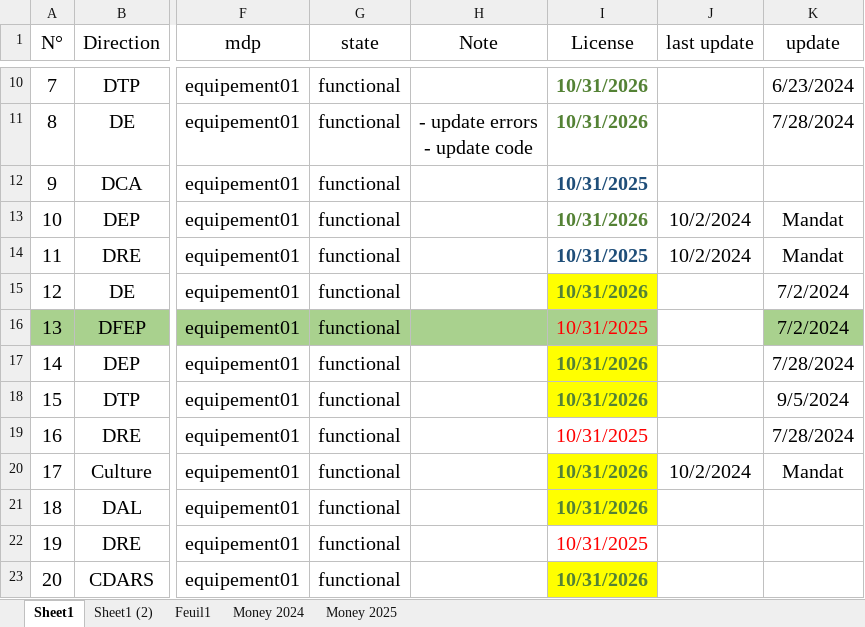
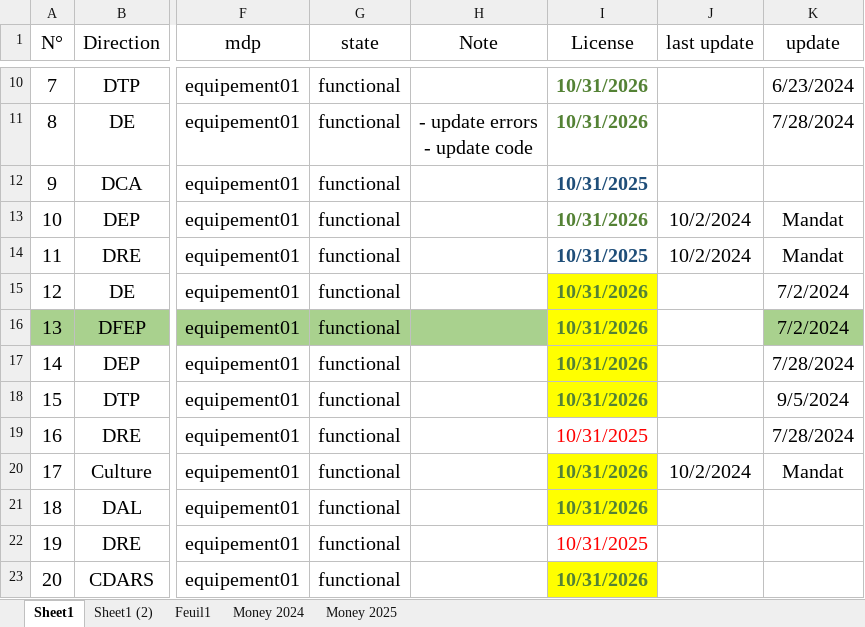
Before and after one commit to iatarien/LGCE, an Excel workbook: anydesk.xlsx, sheet Sheet1, drawn as a sheet; only a part is shown, gaps mark what is left out; values as stored, in another font and other column widths than the file's, no borders; the diff names each change by its address in the sheet, - before the commit and + after, or states it on an @@ line.

```diff
--- a/anydesk.xlsx (sheet Sheet1)
+++ b/anydesk.xlsx (sheet Sheet1)
-I16 (License): 10/31/2025
+I16 (License): 10/31/2026
@@ I16 fill: #A9D18E → #FFFF00, bold: off → on, text colour: #FF0000 → #548235 @@
```
Also changed, not shown: sheet Money 2025.
